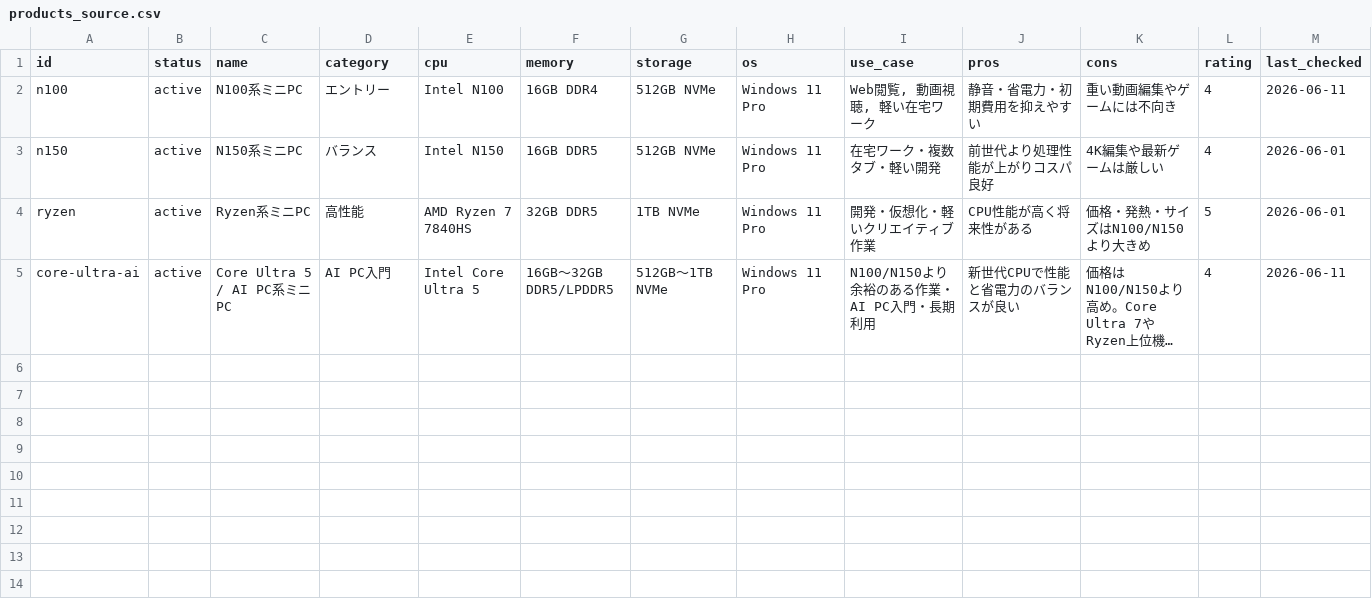
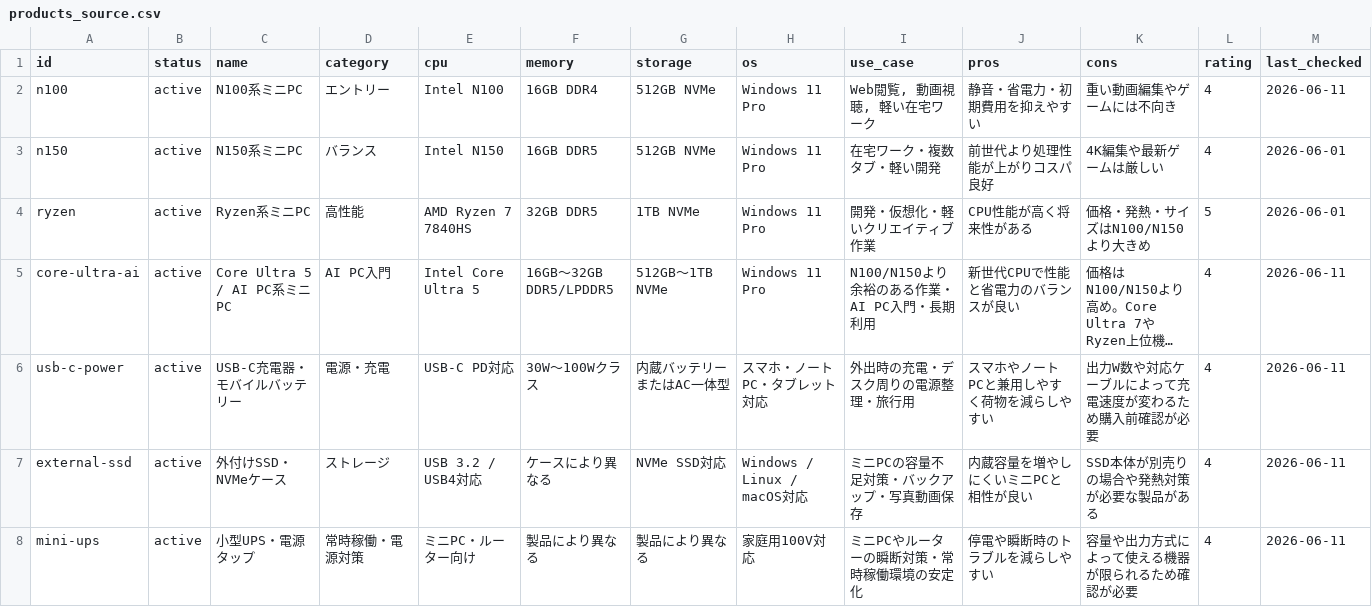
Before and after one commit to MtTakao599/MiniIncomeLab, a CSV file: content/products_source.csv, drawn as a sheet; long unchanged cells end in …; the diff names each change by its address in the sheet, - before the commit and + after, or states it on an @@ line.

```diff
--- a/content/products_source.csv
+++ b/content/products_source.csv
+row 6: usb-c-power | active | USB-C充電器・モバイルバッテリー | 電源・充電 | USB-C PD対応 | 30W〜100Wクラス | 内蔵バッテリーまたはAC一体型 | スマホ・ノートPC・タブレット対応 | 外出時の充電・デスク周りの電源整理・旅行用 | スマホやノートPCと兼用しやすく荷物を減らしやすい | 出力W数や対応ケーブルによって充電速度が変わるため購入前確認が必要 | 4 | 2026-06-11
+row 7: external-ssd | active | 外付けSSD・NVMeケース | ストレージ | USB 3.2 / USB4対応 | ケースにより異なる | NVMe SSD対応 | Windows / Linux / macOS対応 | ミニPCの容量不足対策・バックアップ・写真動画保存 | 内蔵容量を増やしにくいミニPCと相性が良い | SSD本体が別売りの場合や発熱対策が必要な製品がある | 4 | 2026-06-11
+row 8: mini-ups | active | 小型UPS・電源タップ | 常時稼働・電源対策 | ミニPC・ルーター向け | 製品により異なる | 製品により異なる | 家庭用100V対応 | ミニPCやルーターの瞬断対策・常時稼働環境の安定化 | 停電や瞬断時のトラブルを減らしやすい | 容量や出力方式によって使える機器が限られるため確認が必要 | 4 | 2026-06-11
```
Also changed, not shown: content/affiliate_links.csv, 1 other file.
